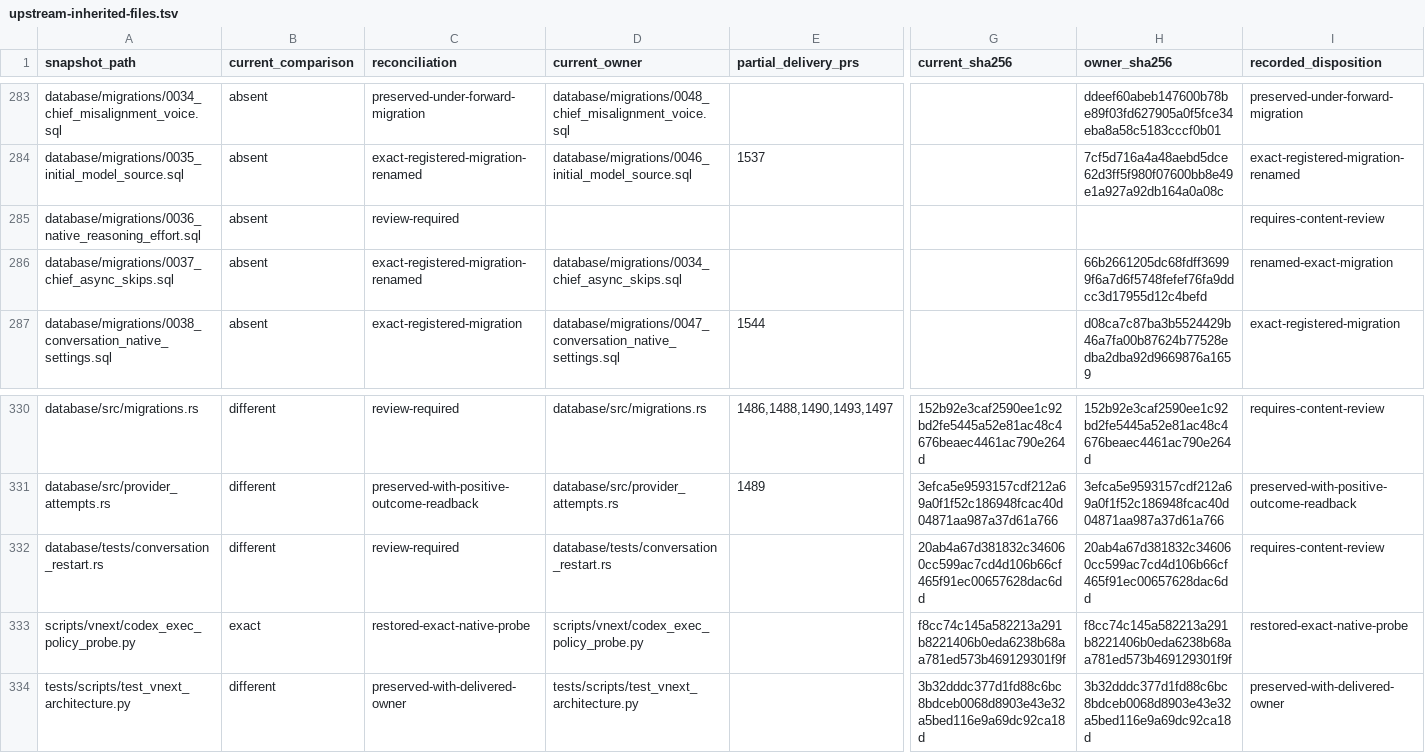
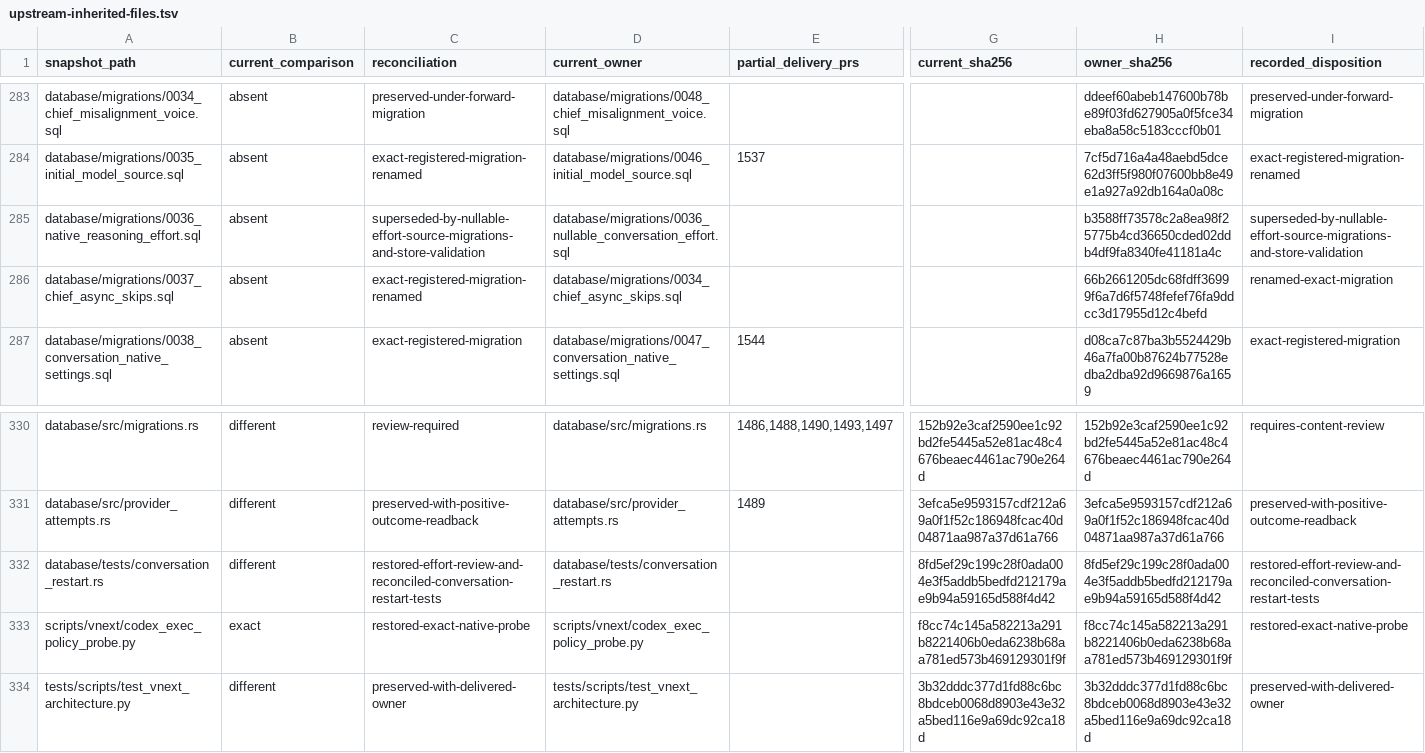
Before and after one commit to acg-box/decodex, a TSV file: work/upstream-inherited-files.tsv, drawn as a sheet; only a part is shown, gaps mark what is left out; the diff names each change by its address in the sheet, - before the commit and + after, or states it on an @@ line.

Commit message:
Restore native effort persistence regressions and reconcile migrations

```diff
--- a/work/upstream-inherited-files.tsv
+++ b/work/upstream-inherited-files.tsv
-C285 (reconciliation): review-required
+C285 (reconciliation): superseded-by-nullable-effort-source-migrations-and-store-validation
-D285 (current_owner): (empty)
+D285 (current_owner): database/migrations/0036_nullable_conversation_effort.sql
-H285 (owner_sha256): (empty)
+H285 (owner_sha256): b3588ff73578c2a8ea98f25775b4cd36650cded02ddb4df9fa8340fe41181a4c
-I285 (recorded_disposition): requires-content-review
+I285 (recorded_disposition): superseded-by-nullable-effort-source-migrations-and-store-validation
-C332 (reconciliation): review-required
+C332 (reconciliation): restored-effort-review-and-reconciled-conversation-restart-tests
-G332 (current_sha256): 20ab4a67d381832c346060cc599ac7cd4d106b66cf465f91ec00657628dac6dd
+G332 (current_sha256): 8fd5ef29c199c28f0ada004e3f5addb5bedfd212179ae9b94a59165d588f4d42
-H332 (owner_sha256): 20ab4a67d381832c346060cc599ac7cd4d106b66cf465f91ec00657628dac6dd
+H332 (owner_sha256): 8fd5ef29c199c28f0ada004e3f5addb5bedfd212179ae9b94a59165d588f4d42
-I332 (recorded_disposition): requires-content-review
+I332 (recorded_disposition): restored-effort-review-and-reconciled-conversation-restart-tests
```
Also changed, not shown: 4 other files.
